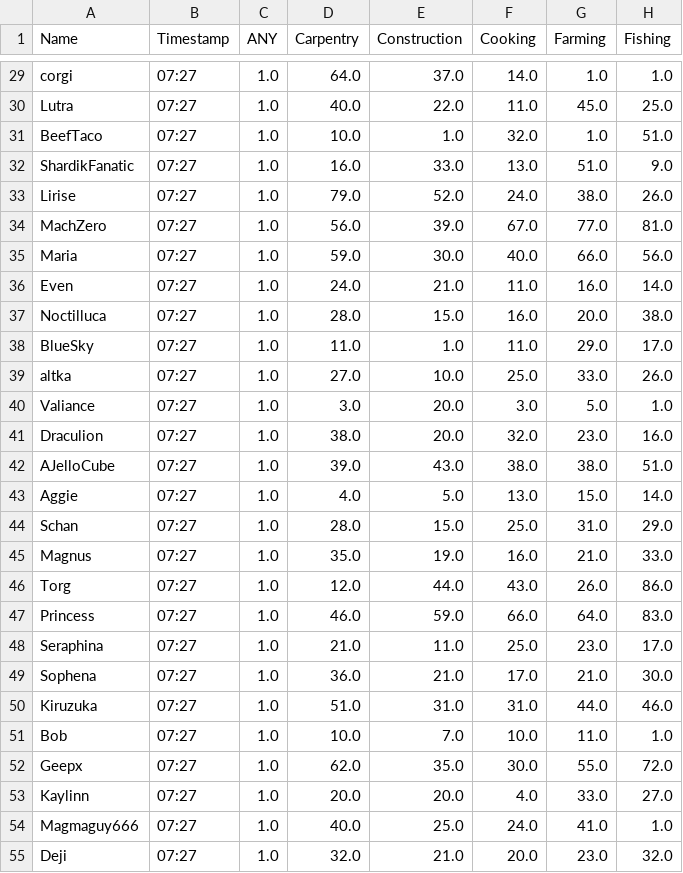
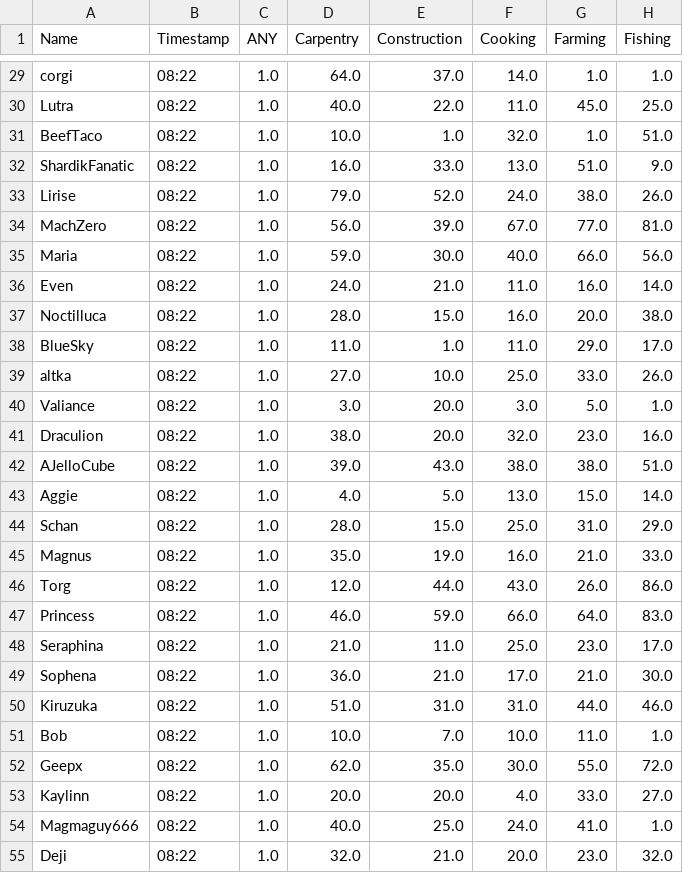
Before and after one commit to Ejem0724/Ejem0724.github.io, a CSV file: legion_live_stats.csv, drawn as a sheet; only a part is shown, gaps mark what is left out; the diff covers the shown part only; the diff names each change by its address in the sheet, - before the commit and + after, or states it on an @@ line.

```diff
--- a/legion_live_stats.csv
+++ b/legion_live_stats.csv
-B29:B55 (Timestamp): 07:27
+B29:B55 (Timestamp): 08:22
```
Also changed, not shown: 96 edited cells elsewhere in this file, 1 other file.
